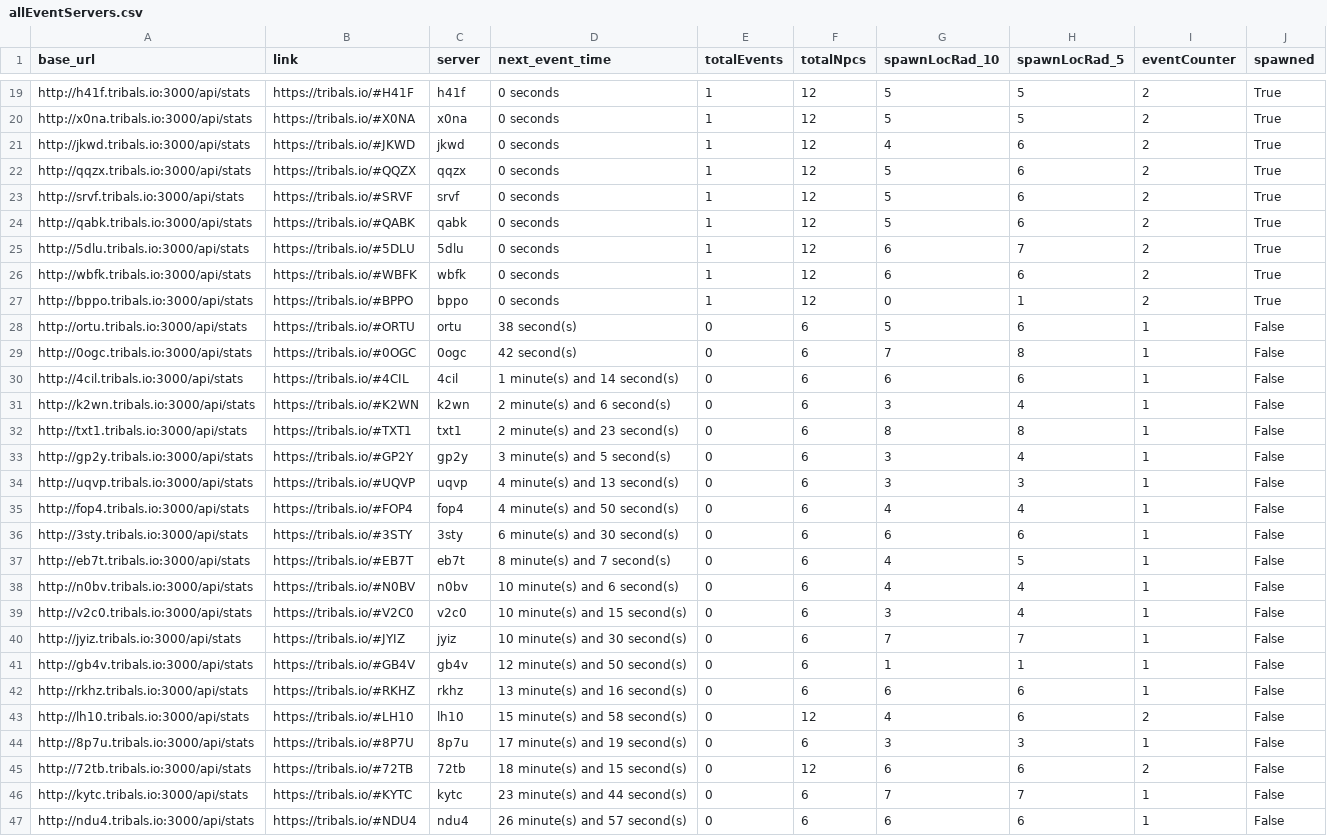
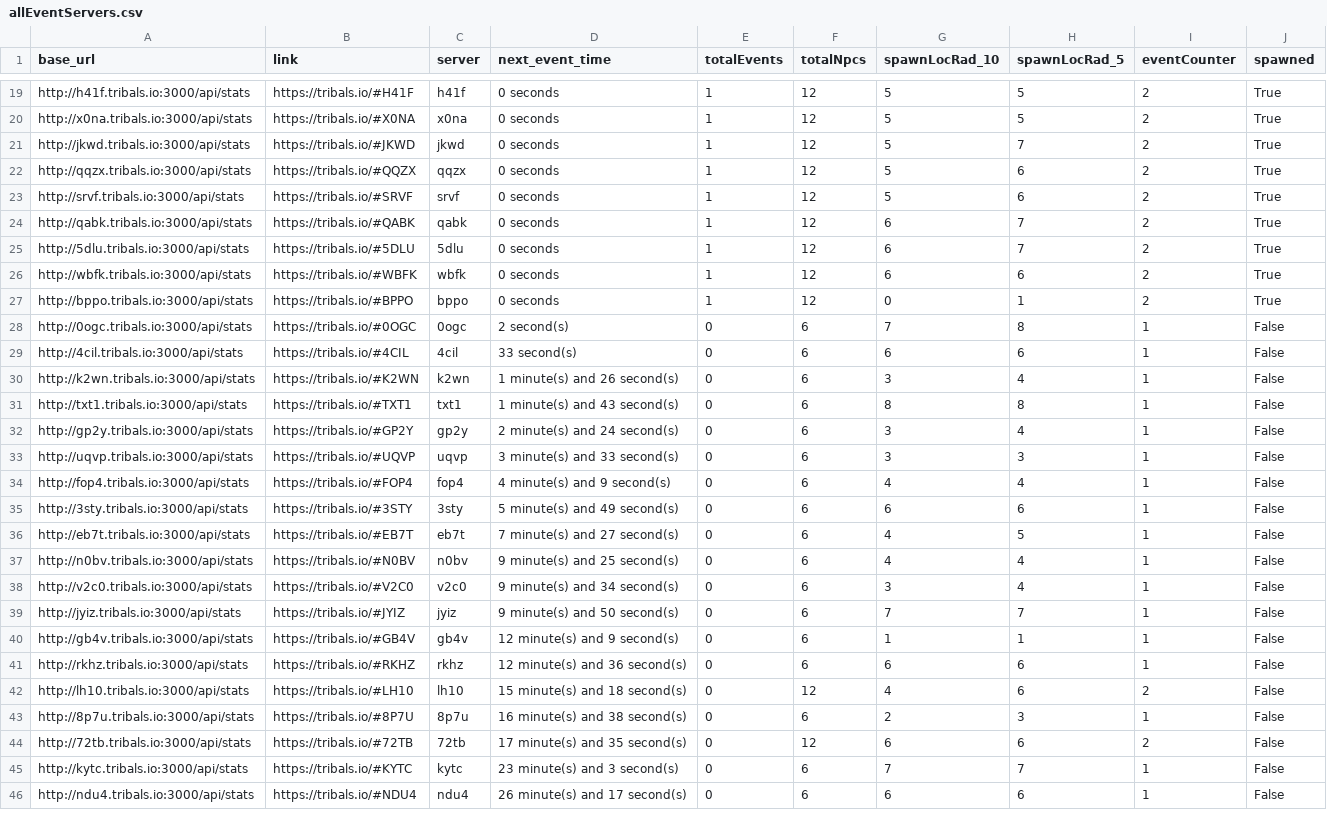
Before and after one commit to HCWcoder/adad, a CSV file: allEventServers.csv, drawn as a sheet; only a part is shown, gaps mark what is left out; the diff covers the shown part only.

```diff
--- a/allEventServers.csv
+++ b/allEventServers.csv
@@ -20,6 +20,6 @@ http://h41f.tribals.io:3000/api/stats,https://tribals.io/#H41F,h41f,0 seconds,1,
 http://x0na.tribals.io:3000/api/stats,https://tribals.io/#X0NA,x0na,0 seconds,1,12,5,5,2,True
-http://jkwd.tribals.io:3000/api/stats,https://tribals.io/#JKWD,jkwd,0 seconds,1,12,4,6,2,True
+http://jkwd.tribals.io:3000/api/stats,https://tribals.io/#JKWD,jkwd,0 seconds,1,12,5,7,2,True
 http://qqzx.tribals.io:3000/api/stats,https://tribals.io/#QQZX,qqzx,0 seconds,1,12,5,6,2,True
 http://srvf.tribals.io:3000/api/stats,https://tribals.io/#SRVF,srvf,0 seconds,1,12,5,6,2,True
-http://qabk.tribals.io:3000/api/stats,https://tribals.io/#QABK,qabk,0 seconds,1,12,5,6,2,True
+http://qabk.tribals.io:3000/api/stats,https://tribals.io/#QABK,qabk,0 seconds,1,12,6,7,2,True
 http://5dlu.tribals.io:3000/api/stats,https://tribals.io/#5DLU,5dlu,0 seconds,1,12,6,7,2,True
@@ -27,21 +27,20 @@ http://wbfk.tribals.io:3000/api/stats,https://tribals.io/#WBFK,wbfk,0 seconds,1,
 http://bppo.tribals.io:3000/api/stats,https://tribals.io/#BPPO,bppo,0 seconds,1,12,0,1,2,True
-http://ortu.tribals.io:3000/api/stats,https://tribals.io/#ORTU,ortu,38 second(s),0,6,5,6,1,False
-http://0ogc.tribals.io:3000/api/stats,https://tribals.io/#0OGC,0ogc,42 second(s),0,6,7,8,1,False
-http://4cil.tribals.io:3000/api/stats,https://tribals.io/#4CIL,4cil,1 minute(s) and 14 second(s),0,6,6,6,1,False
-http://k2wn.tribals.io:3000/api/stats,https://tribals.io/#K2WN,k2wn,2 minute(s) and 6 second(s),0,6,3,4,1,False
-http://txt1.tribals.io:3000/api/stats,https://tribals.io/#TXT1,txt1,2 minute(s) and 23 second(s),0,6,8,8,1,False
-http://gp2y.tribals.io:3000/api/stats,https://tribals.io/#GP2Y,gp2y,3 minute(s) and 5 second(s),0,6,3,4,1,False
-http://uqvp.tribals.io:3000/api/stats,https://tribals.io/#UQVP,uqvp,4 minute(s) and 13 second(s),0,6,3,3,1,False
-http://fop4.tribals.io:3000/api/stats,https://tribals.io/#FOP4,fop4,4 minute(s) and 50 second(s),0,6,4,4,1,False
-http://3sty.tribals.io:3000/api/stats,https://tribals.io/#3STY,3sty,6 minute(s) and 30 second(s),0,6,6,6,1,False
-http://eb7t.tribals.io:3000/api/stats,https://tribals.io/#EB7T,eb7t,8 minute(s) and 7 second(s),0,6,4,5,1,False
-http://n0bv.tribals.io:3000/api/stats,https://tribals.io/#N0BV,n0bv,10 minute(s) and 6 second(s),0,6,4,4,1,False
-http://v2c0.tribals.io:3000/api/stats,https://tribals.io/#V2C0,v2c0,10 minute(s) and 15 second(s),0,6,3,4,1,False
-http://jyiz.tribals.io:3000/api/stats,https://tribals.io/#JYIZ,jyiz,10 minute(s) and 30 second(s),0,6,7,7,1,False
-http://gb4v.tribals.io:3000/api/stats,https://tribals.io/#GB4V,gb4v,12 minute(s) and 50 second(s),0,6,1,1,1,False
-http://rkhz.tribals.io:3000/api/stats,https://tribals.io/#RKHZ,rkhz,13 minute(s) and 16 second(s),0,6,6,6,1,False
-http://lh10.tribals.io:3000/api/stats,https://tribals.io/#LH10,lh10,15 minute(s) and 58 second(s),0,12,4,6,2,False
-http://8p7u.tribals.io:3000/api/stats,https://tribals.io/#8P7U,8p7u,17 minute(s) and 19 second(s),0,6,3,3,1,False
-http://72tb.tribals.io:3000/api/stats,https://tribals.io/#72TB,72tb,18 minute(s) and 15 second(s),0,12,6,6,2,False
-http://kytc.tribals.io:3000/api/stats,https://tribals.io/#KYTC,kytc,23 minute(s) and 44 second(s),0,6,7,7,1,False
-http://ndu4.tribals.io:3000/api/stats,https://tribals.io/#NDU4,ndu4,26 minute(s) and 57 second(s),0,6,6,6,1,False
+http://0ogc.tribals.io:3000/api/stats,https://tribals.io/#0OGC,0ogc,2 second(s),0,6,7,8,1,False
+http://4cil.tribals.io:3000/api/stats,https://tribals.io/#4CIL,4cil,33 second(s),0,6,6,6,1,False
+http://k2wn.tribals.io:3000/api/stats,https://tribals.io/#K2WN,k2wn,1 minute(s) and 26 second(s),0,6,3,4,1,False
+http://txt1.tribals.io:3000/api/stats,https://tribals.io/#TXT1,txt1,1 minute(s) and 43 second(s),0,6,8,8,1,False
+http://gp2y.tribals.io:3000/api/stats,https://tribals.io/#GP2Y,gp2y,2 minute(s) and 24 second(s),0,6,3,4,1,False
+http://uqvp.tribals.io:3000/api/stats,https://tribals.io/#UQVP,uqvp,3 minute(s) and 33 second(s),0,6,3,3,1,False
+http://fop4.tribals.io:3000/api/stats,https://tribals.io/#FOP4,fop4,4 minute(s) and 9 second(s),0,6,4,4,1,False
+http://3sty.tribals.io:3000/api/stats,https://tribals.io/#3STY,3sty,5 minute(s) and 49 second(s),0,6,6,6,1,False
+http://eb7t.tribals.io:3000/api/stats,https://tribals.io/#EB7T,eb7t,7 minute(s) and 27 second(s),0,6,4,5,1,False
+http://n0bv.tribals.io:3000/api/stats,https://tribals.io/#N0BV,n0bv,9 minute(s) and 25 second(s),0,6,4,4,1,False
+http://v2c0.tribals.io:3000/api/stats,https://tribals.io/#V2C0,v2c0,9 minute(s) and 34 second(s),0,6,3,4,1,False
+http://jyiz.tribals.io:3000/api/stats,https://tribals.io/#JYIZ,jyiz,9 minute(s) and 50 second(s),0,6,7,7,1,False
+http://gb4v.tribals.io:3000/api/stats,https://tribals.io/#GB4V,gb4v,12 minute(s) and 9 second(s),0,6,1,1,1,False
+http://rkhz.tribals.io:3000/api/stats,https://tribals.io/#RKHZ,rkhz,12 minute(s) and 36 second(s),0,6,6,6,1,False
+http://lh10.tribals.io:3000/api/stats,https://tribals.io/#LH10,lh10,15 minute(s) and 18 second(s),0,12,4,6,2,False
+http://8p7u.tribals.io:3000/api/stats,https://tribals.io/#8P7U,8p7u,16 minute(s) and 38 second(s),0,6,2,3,1,False
+http://72tb.tribals.io:3000/api/stats,https://tribals.io/#72TB,72tb,17 minute(s) and 35 second(s),0,12,6,6,2,False
+http://kytc.tribals.io:3000/api/stats,https://tribals.io/#KYTC,kytc,23 minute(s) and 3 second(s),0,6,7,7,1,False
+http://ndu4.tribals.io:3000/api/stats,https://tribals.io/#NDU4,ndu4,26 minute(s) and 17 second(s),0,6,6,6,1,False
```
Also changed, not shown: 2 added rows, 1 removed row, 2 moved rows and 58 edited cells elsewhere in this file.
